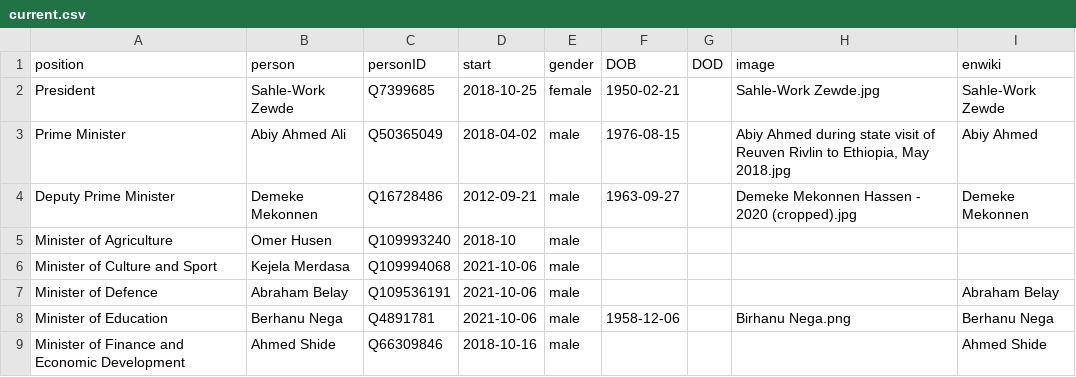
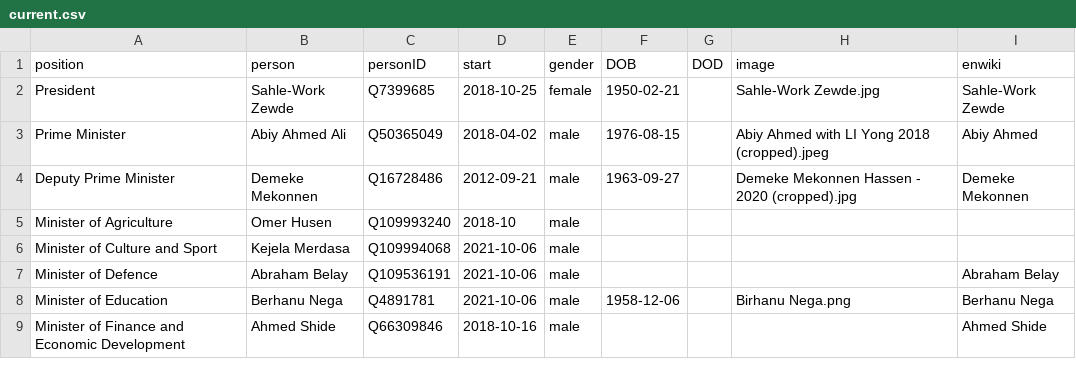
Before and after one commit to every-politician-scrapers/ethiopia-ministers, a CSV file: html/current.csv, drawn as a sheet; only a part is shown.

Commit message:
HTML update

```diff
--- a/html/current.csv
+++ b/html/current.csv
@@ -2,3 +2,3 @@ position,person,personID,start,gender,DOB,DOD,image,enwiki
 President,Sahle-Work Zewde,Q7399685,2018-10-25,female,1950-02-21,,Sahle-Work Zewde.jpg,Sahle-Work Zewde
-Prime Minister,Abiy Ahmed Ali,Q50365049,2018-04-02,male,1976-08-15,,"Abiy Ahmed during state visit of Reuven Rivlin to Ethiopia, May 2018.jpg",Abiy Ahmed
+Prime Minister,Abiy Ahmed Ali,Q50365049,2018-04-02,male,1976-08-15,,Abiy Ahmed with LI Yong 2018 (cropped).jpeg,Abiy Ahmed
 Deputy Prime Minister,Demeke Mekonnen,Q16728486,2012-09-21,male,1963-09-27,,Demeke Mekonnen Hassen - 2020 (cropped).jpg,Demeke Mekonnen
```
